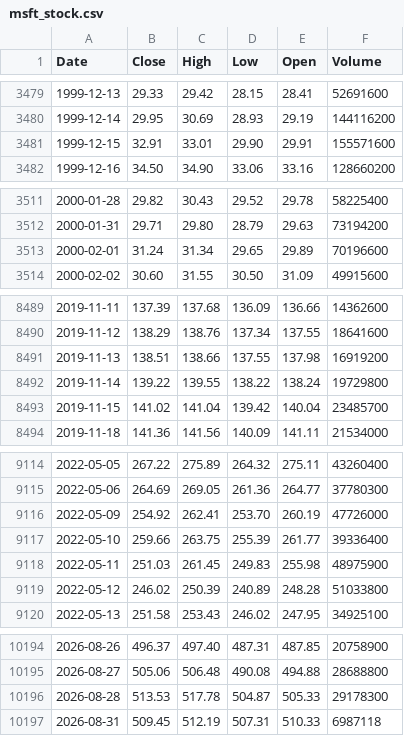
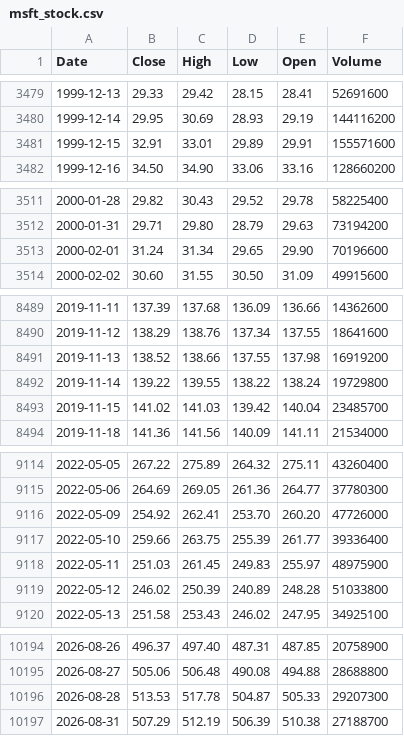
Before and after one commit to deraficionado-gif/stocks, a CSV file: data/msft_stock.csv, drawn as a sheet; only a part is shown, gaps mark what is left out; the diff covers the shown part only.

```diff
--- a/data/msft_stock.csv
+++ b/data/msft_stock.csv
@@ -3480,3 +3480,3 @@ Date,Close,High,Low,Open,Volume
 1999-12-14,29.95,30.69,28.93,29.19,144116200
-1999-12-15,32.91,33.01,29.90,29.91,155571600
+1999-12-15,32.91,33.01,29.89,29.91,155571600
 1999-12-16,34.50,34.90,33.06,33.16,128660200
@@ -3512,3 +3512,3 @@ Date,Close,High,Low,Open,Volume
 2000-01-31,29.71,29.80,28.79,29.63,73194200
-2000-02-01,31.24,31.34,29.65,29.89,70196600
+2000-02-01,31.24,31.34,29.65,29.90,70196600
 2000-02-02,30.60,31.55,30.50,31.09,49915600
@@ -8490,5 +8490,5 @@ Date,Close,High,Low,Open,Volume
 2019-11-12,138.29,138.76,137.34,137.55,18641600
-2019-11-13,138.51,138.66,137.55,137.98,16919200
+2019-11-13,138.52,138.66,137.55,137.98,16919200
 2019-11-14,139.22,139.55,138.22,138.24,19729800
-2019-11-15,141.02,141.04,139.42,140.04,23485700
+2019-11-15,141.02,141.03,139.42,140.04,23485700
 2019-11-18,141.36,141.56,140.09,141.11,21534000
@@ -9115,5 +9115,5 @@ Date,Close,High,Low,Open,Volume
 2022-05-06,264.69,269.05,261.36,264.77,37780300
-2022-05-09,254.92,262.41,253.70,260.19,47726000
+2022-05-09,254.92,262.41,253.70,260.20,47726000
 2022-05-10,259.66,263.75,255.39,261.77,39336400
-2022-05-11,251.03,261.45,249.83,255.98,48975900
+2022-05-11,251.03,261.45,249.83,255.97,48975900
 2022-05-12,246.02,250.39,240.89,248.28,51033800
@@ -10195,3 +10195,3 @@ Date,Close,High,Low,Open,Volume
 2026-08-27,505.06,506.48,490.08,494.88,28688800
-2026-08-28,513.53,517.78,504.87,505.33,29178300
-2026-08-31,509.45,512.19,507.31,510.33,6987118
+2026-08-28,513.53,517.78,504.87,505.33,29207300
+2026-08-31,507.29,512.19,506.39,510.38,27188700
```
Also changed, not shown: 19 edited cells elsewhere in this file, data/aapl_stock.csv.
